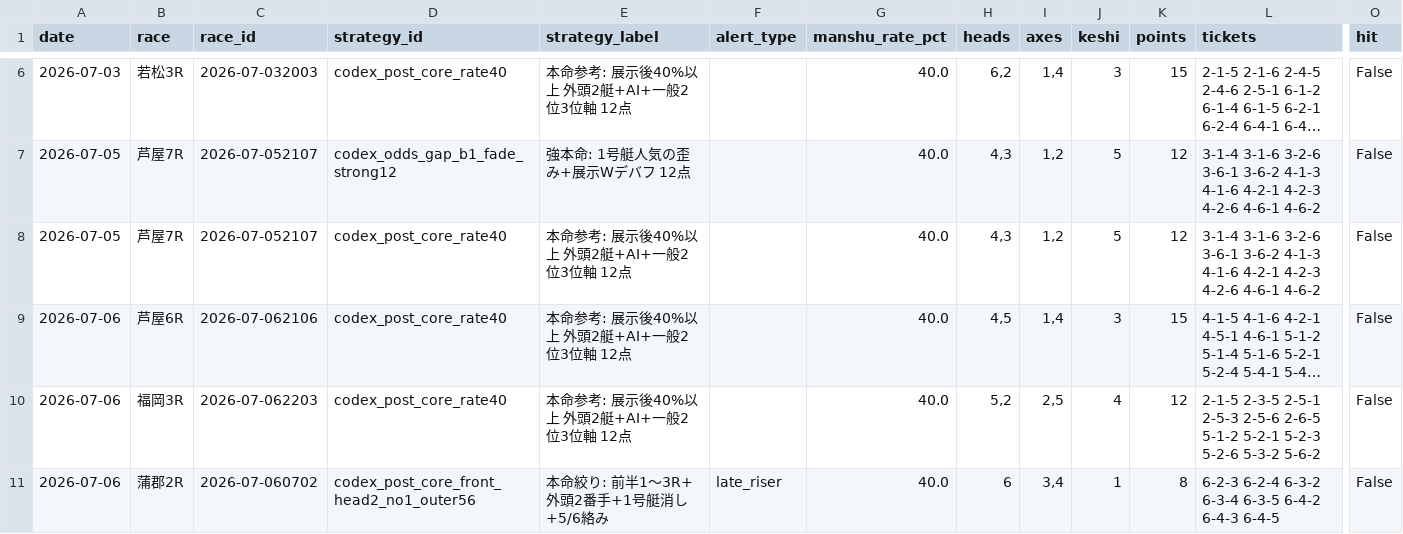
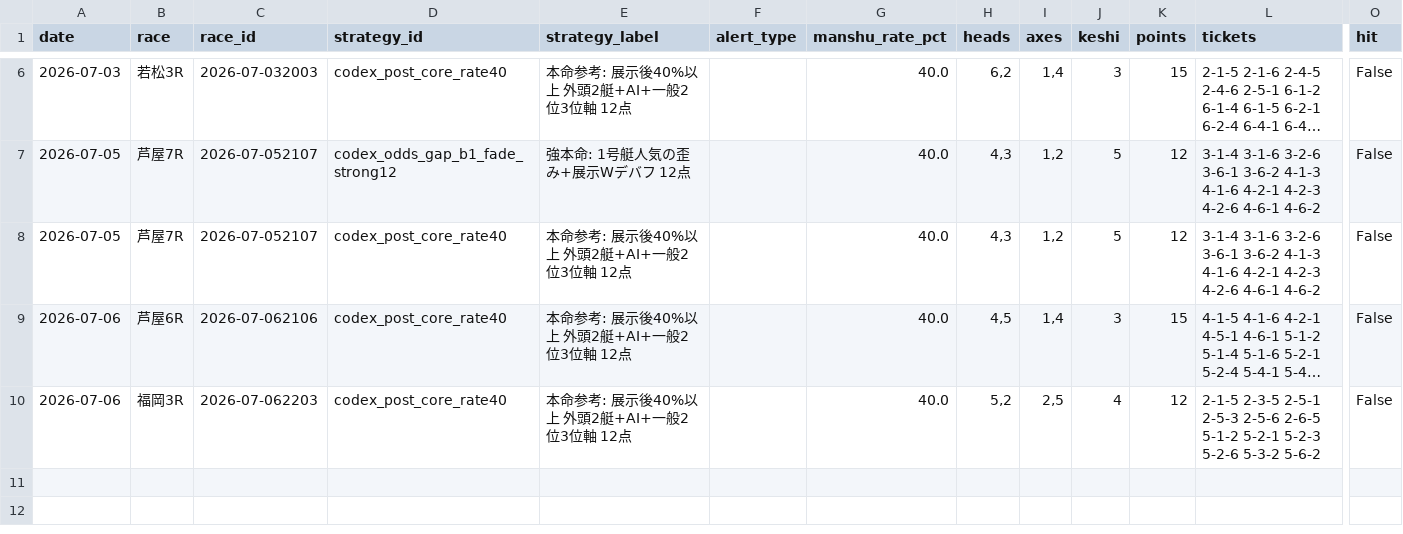
Before and after one commit to mm1601/kyotei-occult-viewer, a CSV file: data/output/core_buy_forward_validation.csv, drawn as a sheet; only a part is shown, gaps mark what is left out; long unchanged cells end in …; rows hold the shown columns only; the diff names each change by its address in the sheet, - before the commit and + after, or states it on an @@ line.

```diff
--- a/data/output/core_buy_forward_validation.csv
+++ b/data/output/core_buy_forward_validation.csv
-row 11: 2026-07-06 | 蒲郡2R | 2026-07-060702 | codex_post_core_front_head2_no1_outer56 | 本命絞り: 前半1〜3R+外頭2番手+1号艇消し+5/6絡み | late_riser | 40.0 | 6 | 3,4 | 1 | 8 | 6-2-3 6-2-4 6-3-2 6-3-4 6-3-5 6-4-2 6-4-3 6-4-5 | False
```
Also changed, not shown: 11 other files.
